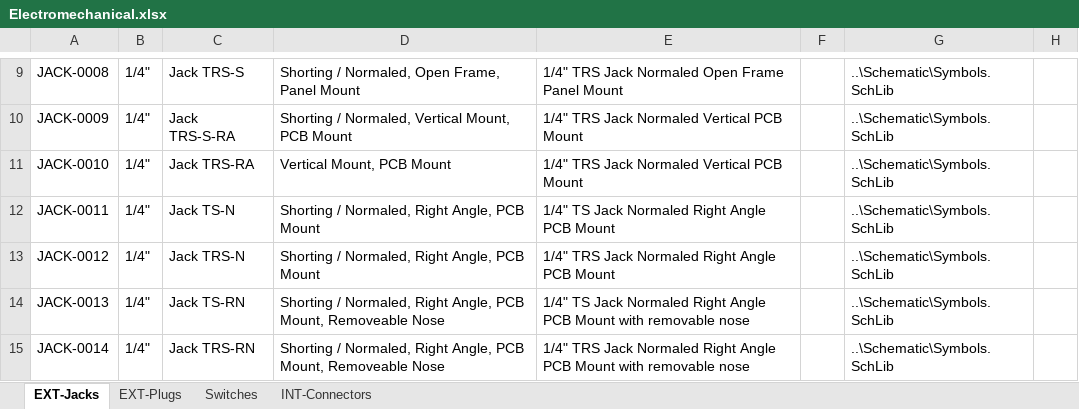
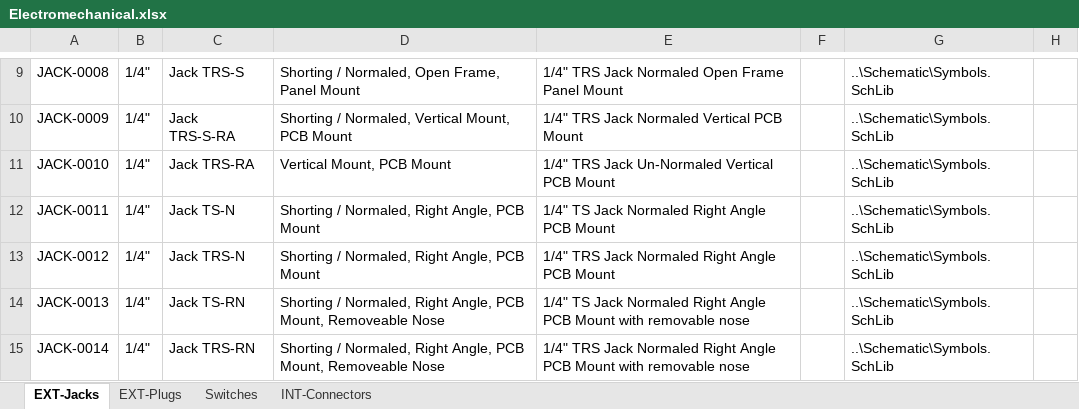
Before and after one commit to soundslikesterling/libraries, an Excel workbook: Data/Electromechanical.xlsx, sheet EXT-Jacks, drawn as a sheet; only a part is shown, gaps mark what is left out; values as stored, in another font and other column widths than the file's, no borders; the diff names each change by its address in the sheet, - before the commit and + after, or states it on an @@ line.

Commit message:
Updates for electro-mech and ICs

```diff
--- a/Data/Electromechanical.xlsx (sheet EXT-Jacks)
+++ b/Data/Electromechanical.xlsx (sheet EXT-Jacks)
-E11: 1/4" TRS Jack Normaled Vertical PCB Mount
+E11: 1/4" TRS Jack Un-Normaled Vertical PCB Mount
```
Also changed, not shown: 1 other file.
